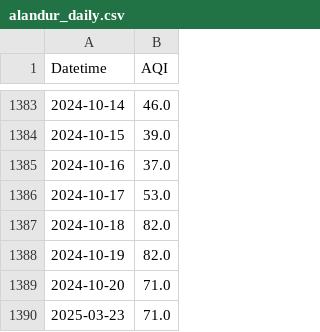
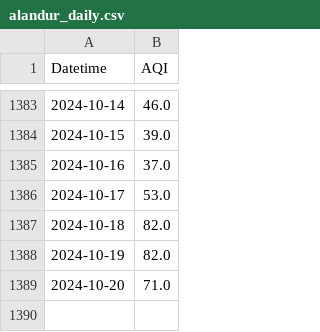
Before and after one commit to KrishnenduMR/ChennaiAir, a CSV file: data/CombinedData/alandur_daily.csv, drawn as a sheet; only a part is shown, gaps mark what is left out; the diff names each change by its address in the sheet, - before the commit and + after, or states it on an @@ line.

```diff
--- a/data/CombinedData/alandur_daily.csv
+++ b/data/CombinedData/alandur_daily.csv
-row 1390: 2025-03-23 | 71.0
```
Also changed, not shown: 7 other files.
